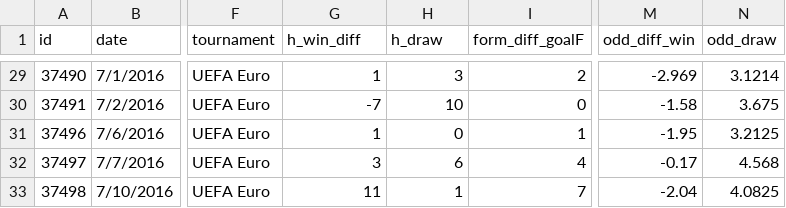
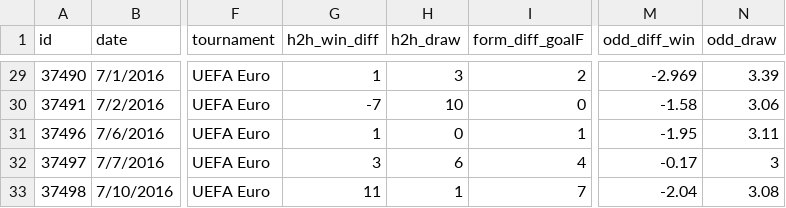
Before and after one commit to mrthlinh/FIFA-World-Cup-Prediction, a CSV file: data/data_full_feature/data_EUR_2016.csv, drawn as a sheet; only a part is shown, gaps mark what is left out; the diff covers the shown part only; the diff names each change by its address in the sheet, - before the commit and + after, or states it on an @@ line.

```diff
--- a/data/data_full_feature/data_EUR_2016.csv
+++ b/data/data_full_feature/data_EUR_2016.csv
-G1: h_win_diff
+G1: h2h_win_diff
-H1: h_draw
+H1: h2h_draw
-N29 (odd_draw): 3.1214
+N29 (odd_draw): 3.39
-N30 (odd_draw): 3.675
+N30 (odd_draw): 3.06
-N31 (odd_draw): 3.2125
+N31 (odd_draw): 3.11
-N32 (odd_draw): 4.568
+N32 (odd_draw): 3
-N33 (odd_draw): 4.0825
+N33 (odd_draw): 3.08
```
Also changed, not shown: 27 edited cells elsewhere in this file, data/data_full_feature/data_EUR_2012.csv, data/data_full_feature/data_WC_2010.csv, 2 other files.
